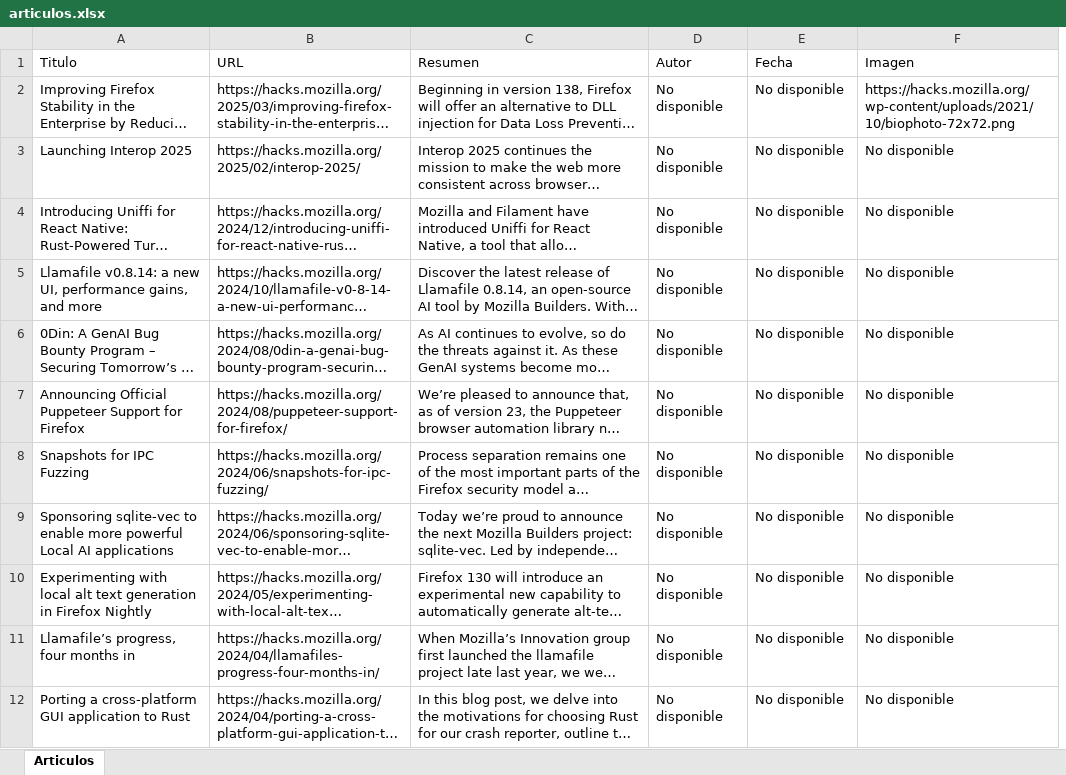
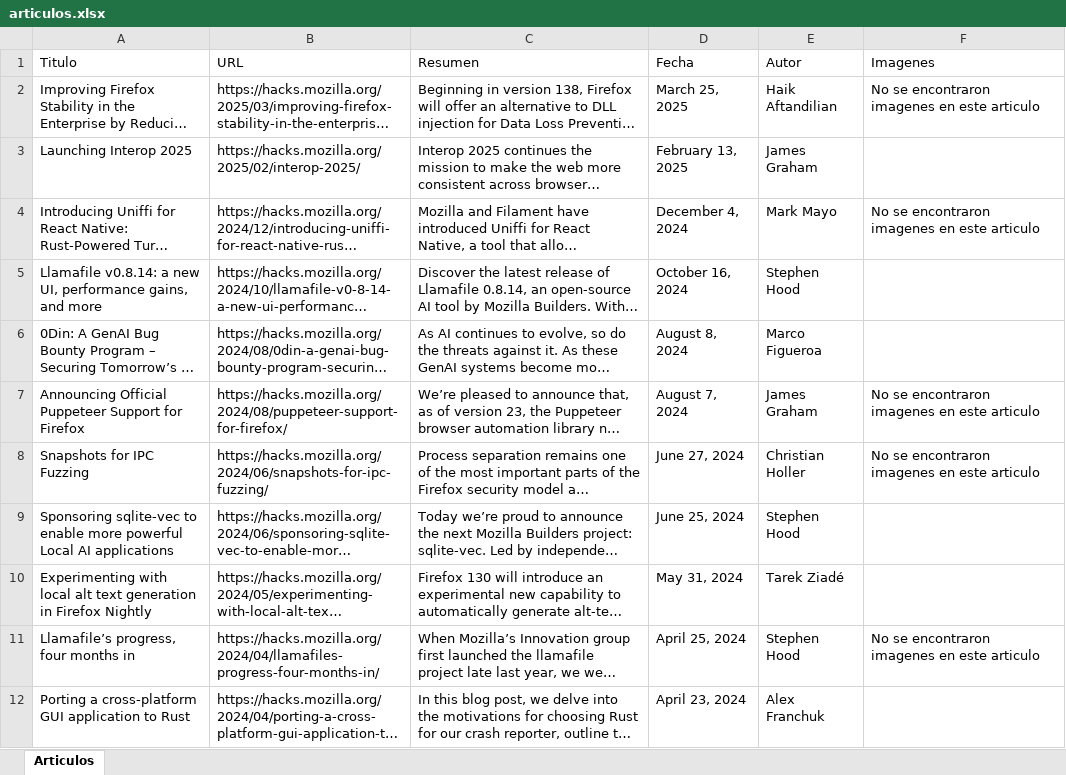
Before and after one commit to jesuszual12/proyectomozilla, an Excel workbook: articulos.xlsx, sheet Articulos, drawn as a sheet; long unchanged cells end in …; values as stored, in another font and other column widths than the file's, no borders; removed rows and columns are numbered as before the commit, all else as after; the diff names each change by its address in the sheet, - before the commit and + after, or states it on an @@ line.

Commit message:
[ADD / FIX]: Se corrigio selectores para el scrapeo de datos y se agrego funcionalidad para abir cada articulo y obtener datos relevantes (autor e imagenes)

```diff
--- a/articulos.xlsx (sheet Articulos)
+++ b/articulos.xlsx (sheet Articulos)
-column D (Autor), rows 2-12: all No disponible
+column E (Autor), rows 2-12: Haik Aftandilian | James Graham | Mark Mayo | Stephen Hood | Marco Figueroa | James Graham | Christian Holler | Stephen Hood | Tarek Ziadé | Stephen Hood | Alex Franchuk
-F1: Imagen
+F1: Imagenes
-D2 (Fecha): No disponible
+D2 (Fecha): March 25, 2025
-F2 (Imagenes): https://hacks.mozilla.org/wp-content/uploads/2021/10/biophoto-72x72.png
+F2 (Imagenes): No se encontraron imagenes en este articulo
-D3 (Fecha): No disponible
+D3 (Fecha): February 13, 2025
-F3 (Imagenes): No disponible
+F3 (Imagenes): (empty)
-D4 (Fecha): No disponible
+D4 (Fecha): December 4, 2024
-F4 (Imagenes): No disponible
+F4 (Imagenes): No se encontraron imagenes en este articulo
-D5 (Fecha): No disponible
+D5 (Fecha): October 16, 2024
-F5:F6 (Imagenes): No disponible
+F5:F6 (Imagenes): (empty)
-D6 (Fecha): No disponible
+D6 (Fecha): August 8, 2024
-D7 (Fecha): No disponible
+D7 (Fecha): August 7, 2024
-F7:F8 (Imagenes): No disponible
+F7:F8 (Imagenes): No se encontraron imagenes en este articulo
-D8 (Fecha): No disponible
+D8 (Fecha): June 27, 2024
-D9 (Fecha): No disponible
+D9 (Fecha): June 25, 2024
-F9:F10 (Imagenes): No disponible
+F9:F10 (Imagenes): (empty)
-D10 (Fecha): No disponible
+D10 (Fecha): May 31, 2024
-D11 (Fecha): No disponible
+D11 (Fecha): April 25, 2024
-F11 (Imagenes): No disponible
+F11 (Imagenes): No se encontraron imagenes en este articulo
-D12 (Fecha): No disponible
+D12 (Fecha): April 23, 2024
-F12 (Imagenes): No disponible
+F12 (Imagenes): (empty)
```
Also changed, not shown: 5 other files.
